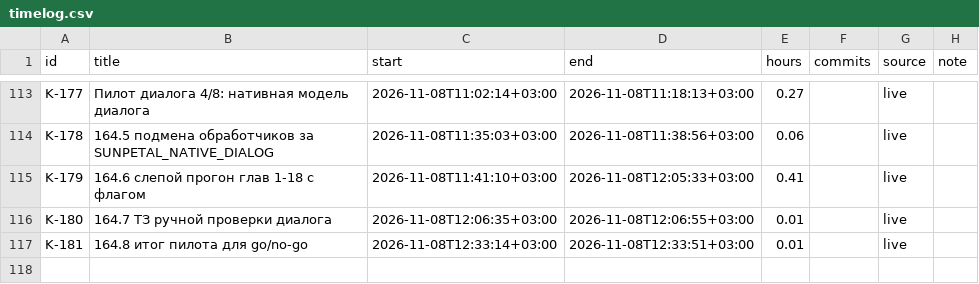
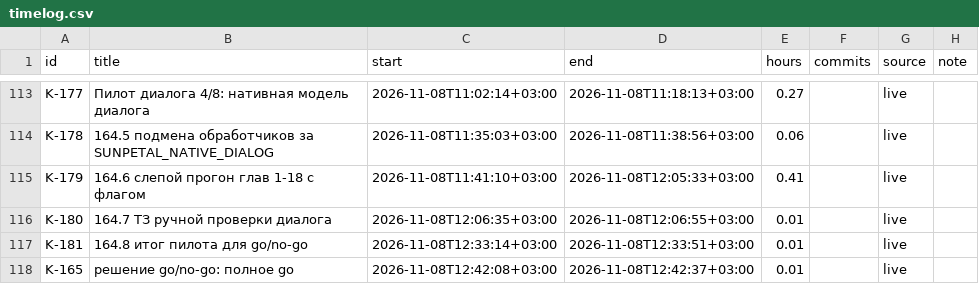
Before and after one commit to DmitriiTrifonov/sunpetal, a CSV file: tools/roadmap/timelog.csv, drawn as a sheet; only a part is shown, gaps mark what is left out; the diff names each change by its address in the sheet, - before the commit and + after, or states it on an @@ line.

```diff
--- a/tools/roadmap/timelog.csv
+++ b/tools/roadmap/timelog.csv
+row 118: K-165 | решение go/no-go: полное go | 2026-11-08T12:42:08+03:00 | 2026-11-08T12:42:37+03:00 | 0.01 |  | live
```
Also changed, not shown: 5 other files.
